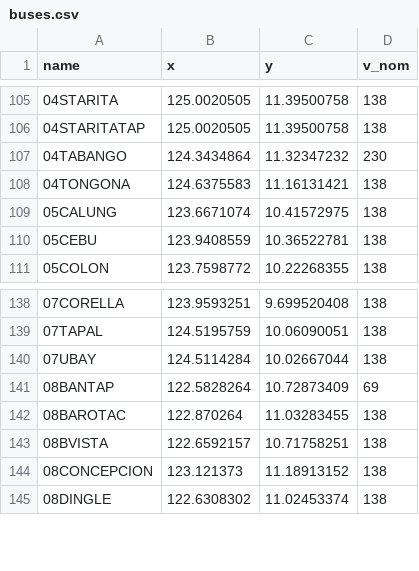
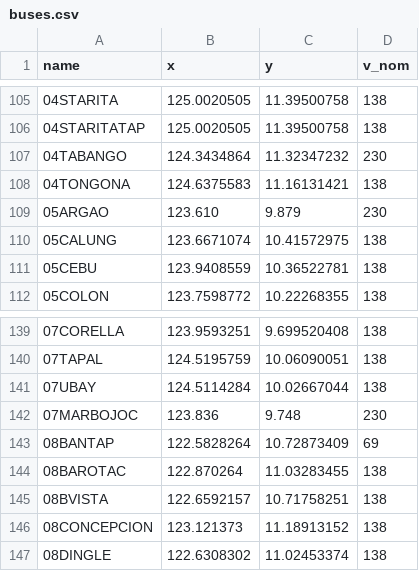
Before and after one commit to julius-darang/visayasgrid, a CSV file: data/temp/buses.csv, drawn as a sheet; only a part is shown, gaps mark what is left out; the diff names each change by its address in the sheet, - before the commit and + after, or states it on an @@ line.

```diff
--- a/data/temp/buses.csv
+++ b/data/temp/buses.csv
+row 109: 05ARGAO | 123.610 | 9.879 | 230
+row 142: 07MARBOJOC | 123.836 | 9.748 | 230
```
Also changed, not shown: data/buses.csv, data/lines.csv, 5 other files.
